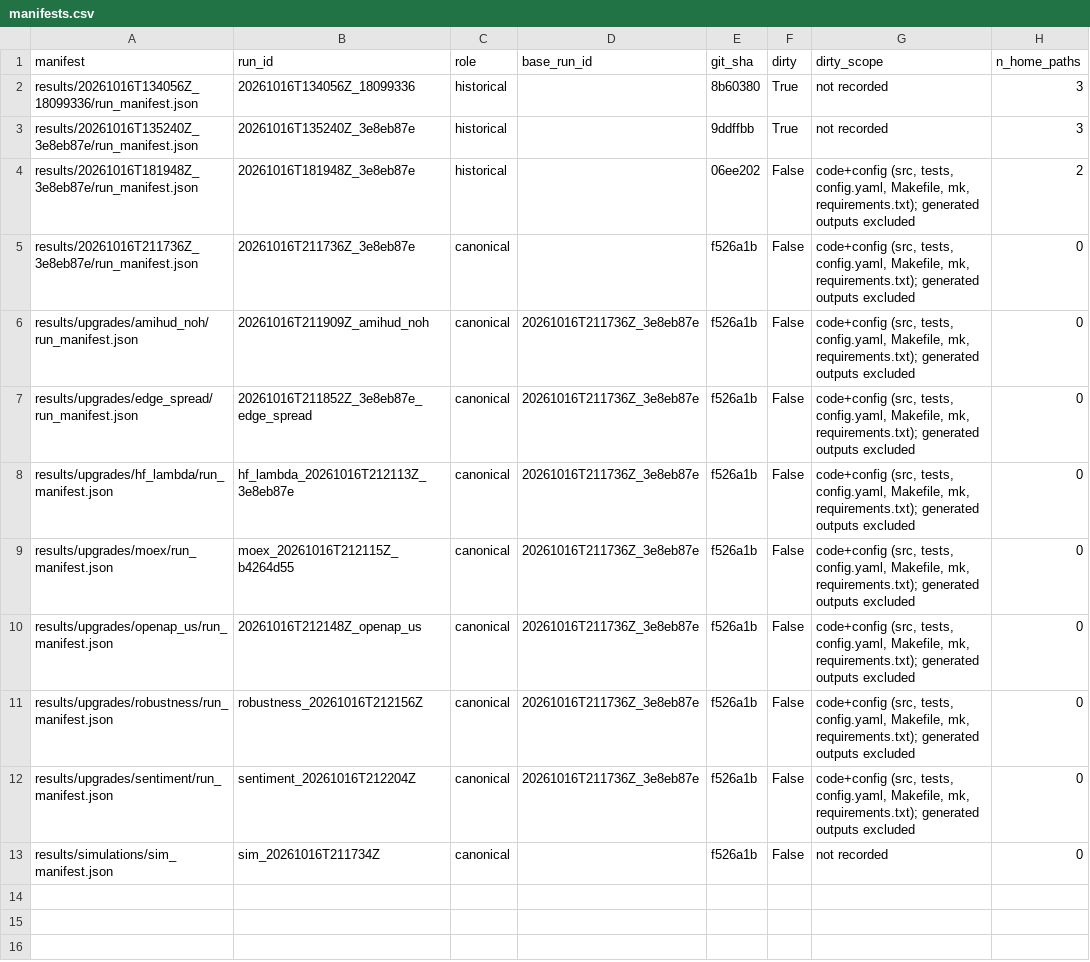
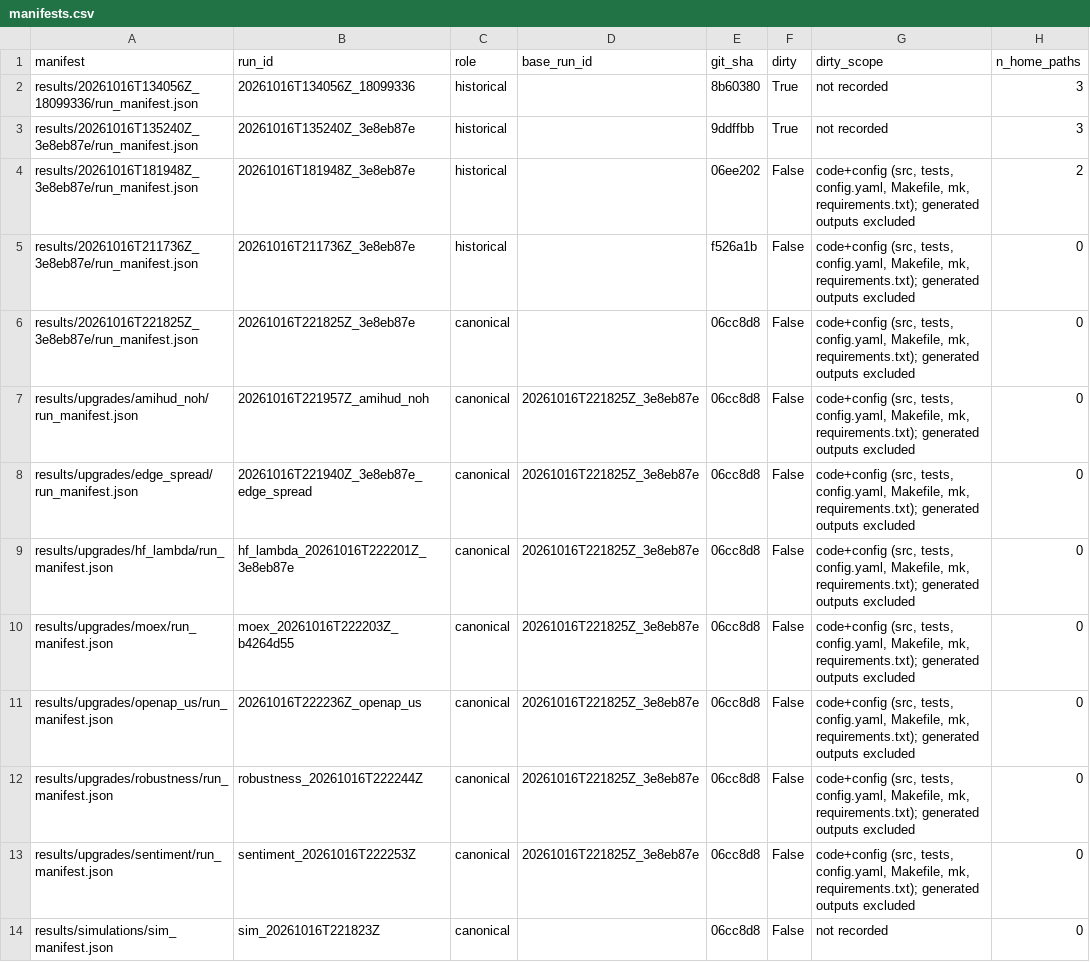
Before and after one commit to bigpurota/paper15-lou-shu, a CSV file: results/repro/final_clone/manifests.csv, drawn as a sheet.

```diff
--- a/results/repro/final_clone/manifests.csv
+++ b/results/repro/final_clone/manifests.csv
@@ -4,10 +4,11 @@ results/20261016T135240Z_3e8eb87e/run_manifest.json,20261016T135240Z_3e8eb87e,hi
 results/20261016T181948Z_3e8eb87e/run_manifest.json,20261016T181948Z_3e8eb87e,historical,,06ee202,False,"code+config (src, tests, config.yaml, Makefile, mk, requirements.txt); generated outputs excluded",2
-results/20261016T211736Z_3e8eb87e/run_manifest.json,20261016T211736Z_3e8eb87e,canonical,,f526a1b,False,"code+config (src, tests, config.yaml, Makefile, mk, requirements.txt); generated outputs excluded",0
-results/upgrades/amihud_noh/run_manifest.json,20261016T211909Z_amihud_noh,canonical,20261016T211736Z_3e8eb87e,f526a1b,False,"code+config (src, tests, config.yaml, Makefile, mk, requirements.txt); generated outputs excluded",0
-results/upgrades/edge_spread/run_manifest.json,20261016T211852Z_3e8eb87e_edge_spread,canonical,20261016T211736Z_3e8eb87e,f526a1b,False,"code+config (src, tests, config.yaml, Makefile, mk, requirements.txt); generated outputs excluded",0
-results/upgrades/hf_lambda/run_manifest.json,hf_lambda_20261016T212113Z_3e8eb87e,canonical,20261016T211736Z_3e8eb87e,f526a1b,False,"code+config (src, tests, config.yaml, Makefile, mk, requirements.txt); generated outputs excluded",0
-results/upgrades/moex/run_manifest.json,moex_20261016T212115Z_b4264d55,canonical,20261016T211736Z_3e8eb87e,f526a1b,False,"code+config (src, tests, config.yaml, Makefile, mk, requirements.txt); generated outputs excluded",0
-results/upgrades/openap_us/run_manifest.json,20261016T212148Z_openap_us,canonical,20261016T211736Z_3e8eb87e,f526a1b,False,"code+config (src, tests, config.yaml, Makefile, mk, requirements.txt); generated outputs excluded",0
-results/upgrades/robustness/run_manifest.json,robustness_20261016T212156Z,canonical,20261016T211736Z_3e8eb87e,f526a1b,False,"code+config (src, tests, config.yaml, Makefile, mk, requirements.txt); generated outputs excluded",0
-results/upgrades/sentiment/run_manifest.json,sentiment_20261016T212204Z,canonical,20261016T211736Z_3e8eb87e,f526a1b,False,"code+config (src, tests, config.yaml, Makefile, mk, requirements.txt); generated outputs excluded",0
-results/simulations/sim_manifest.json,sim_20261016T211734Z,canonical,,f526a1b,False,not recorded,0
+results/20261016T211736Z_3e8eb87e/run_manifest.json,20261016T211736Z_3e8eb87e,historical,,f526a1b,False,"code+config (src, tests, config.yaml, Makefile, mk, requirements.txt); generated outputs excluded",0
+results/20261016T221825Z_3e8eb87e/run_manifest.json,20261016T221825Z_3e8eb87e,canonical,,06cc8d8,False,"code+config (src, tests, config.yaml, Makefile, mk, requirements.txt); generated outputs excluded",0
+results/upgrades/amihud_noh/run_manifest.json,20261016T221957Z_amihud_noh,canonical,20261016T221825Z_3e8eb87e,06cc8d8,False,"code+config (src, tests, config.yaml, Makefile, mk, requirements.txt); generated outputs excluded",0
+results/upgrades/edge_spread/run_manifest.json,20261016T221940Z_3e8eb87e_edge_spread,canonical,20261016T221825Z_3e8eb87e,06cc8d8,False,"code+config (src, tests, config.yaml, Makefile, mk, requirements.txt); generated outputs excluded",0
+results/upgrades/hf_lambda/run_manifest.json,hf_lambda_20261016T222201Z_3e8eb87e,canonical,20261016T221825Z_3e8eb87e,06cc8d8,False,"code+config (src, tests, config.yaml, Makefile, mk, requirements.txt); generated outputs excluded",0
+results/upgrades/moex/run_manifest.json,moex_20261016T222203Z_b4264d55,canonical,20261016T221825Z_3e8eb87e,06cc8d8,False,"code+config (src, tests, config.yaml, Makefile, mk, requirements.txt); generated outputs excluded",0
+results/upgrades/openap_us/run_manifest.json,20261016T222236Z_openap_us,canonical,20261016T221825Z_3e8eb87e,06cc8d8,False,"code+config (src, tests, config.yaml, Makefile, mk, requirements.txt); generated outputs excluded",0
+results/upgrades/robustness/run_manifest.json,robustness_20261016T222244Z,canonical,20261016T221825Z_3e8eb87e,06cc8d8,False,"code+config (src, tests, config.yaml, Makefile, mk, requirements.txt); generated outputs excluded",0
+results/upgrades/sentiment/run_manifest.json,sentiment_20261016T222253Z,canonical,20261016T221825Z_3e8eb87e,06cc8d8,False,"code+config (src, tests, config.yaml, Makefile, mk, requirements.txt); generated outputs excluded",0
+results/simulations/sim_manifest.json,sim_20261016T221823Z,canonical,,06cc8d8,False,not recorded,0
```
Also changed, not shown: results/repro/final_clone/base_vs_previous.csv, results/repro/final_clone/results_identity.csv, 10 other files.
